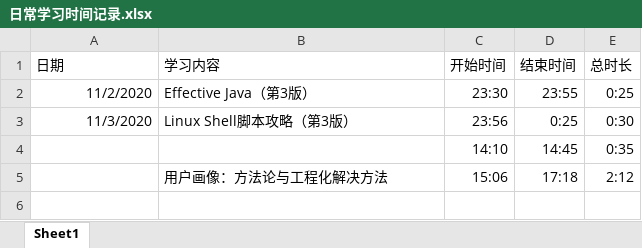
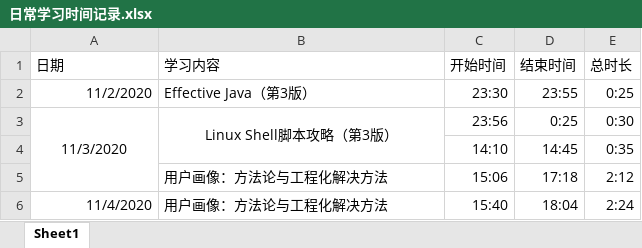
Before and after one commit to ZeromaXHe/Learning-Platform, an Excel workbook: 学习笔记存储文件夹/知识点原材料/日常学习时间记录.xlsx, sheet Sheet1, drawn as a sheet; values as stored, in another font and other column widths than the file's, no borders; the diff names each change by its address in the sheet, - before the commit and + after, or states it on an @@ line.

Commit message:
2020.11.4 更新 《用户画像：方法论与工程化解决方法》笔记

```diff
--- a/学习笔记存储文件夹/知识点原材料/日常学习时间记录.xlsx (sheet Sheet1)
+++ b/学习笔记存储文件夹/知识点原材料/日常学习时间记录.xlsx (sheet Sheet1)
-A3 alignment: right
+A3 alignment: center
+A3:A5 merged
-B3 alignment: left
+B3 alignment: center
+B3:B4 merged
+row 6: 11/4/2020 | 用户画像：方法论与工程化解决方法 | 15:40 | 18:04 | 2:24
```
Also changed, not shown: 1 other file.
